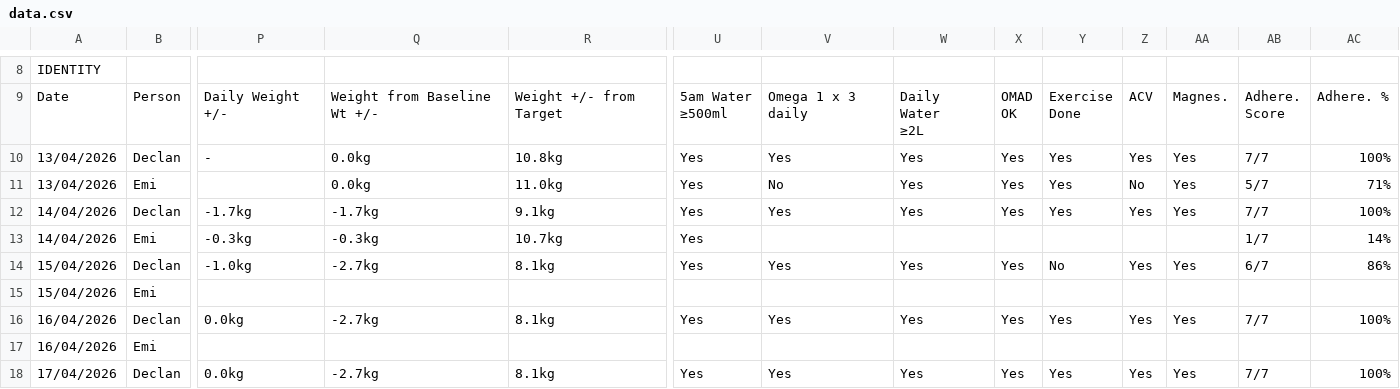
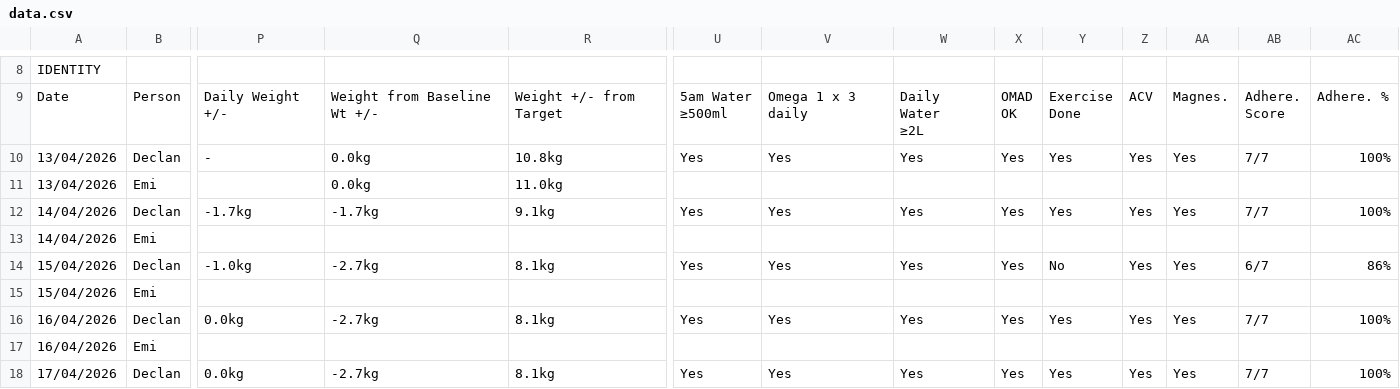
Before and after one commit to Declan2501/54-protocol, a CSV file: data.csv, drawn as a sheet; only a part is shown, gaps mark what is left out; removed rows and columns are numbered as before the commit, all else as after; rows hold the shown columns only; the diff names each change by its address in the sheet, - before the commit and + after, or states it on an @@ line.

Commit message:
Auto update data.csv

```diff
--- a/data.csv
+++ b/data.csv
-U11: Yes
+U11: (empty)
-V11: No
+V11: (empty)
-W11: Yes
+W11: (empty)
-X11: Yes
+X11: (empty)
-Y11: Yes
+Y11: (empty)
-Z11: No
+Z11: (empty)
-AA11: Yes
+AA11: (empty)
-AB11: 5/7
+AB11: (empty)
-AC11: 71%
+AC11: (empty)
-row 13: 14/04/2026 | Emi | -0.3kg | -0.3kg | 10.7kg | Yes |  |  |  |  |  |  | 1/7 | 14%
+row 13: 14/04/2026 | Emi
```
